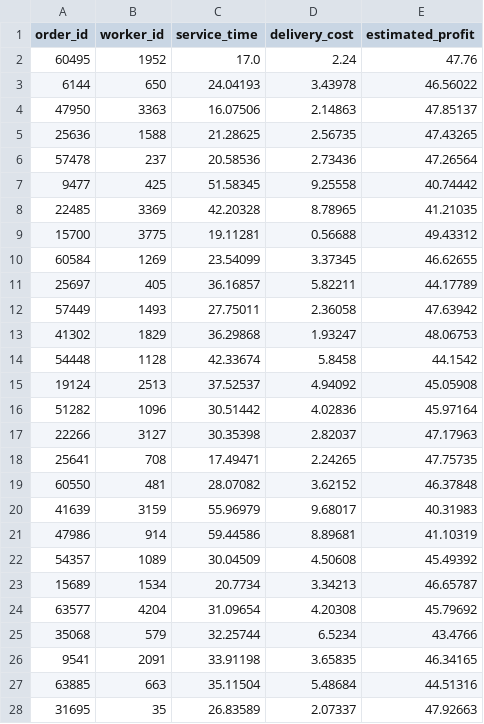
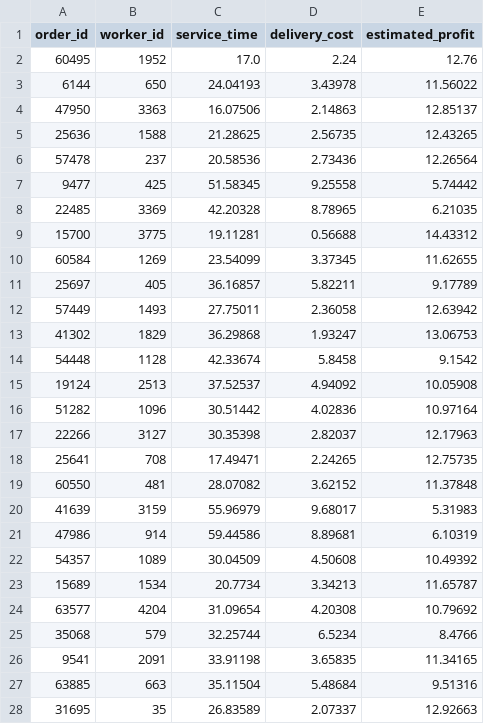
Before and after one commit to Datadivas333/aiseminar, a CSV file: Naive/output/random_assignments_03.csv, drawn as a sheet; only a part is shown; the diff covers the shown part only.

Commit message:
jhy

```diff
--- a/Naive/output/random_assignments_03.csv
+++ b/Naive/output/random_assignments_03.csv
@@ -1,28 +1,28 @@
 order_id,worker_id,service_time,delivery_cost,estimated_profit
-60495,1952,17.0,2.24,47.76
-6144,650,24.04193,3.43978,46.56022
-47950,3363,16.07506,2.14863,47.85137
-25636,1588,21.28625,2.56735,47.43265
-57478,237,20.58536,2.73436,47.26564
-9477,425,51.58345,9.25558,40.74442
-22485,3369,42.20328,8.78965,41.21035
-15700,3775,19.11281,0.56688,49.43312
-60584,1269,23.54099,3.37345,46.62655
-25697,405,36.16857,5.82211,44.17789
-57449,1493,27.75011,2.36058,47.63942
-41302,1829,36.29868,1.93247,48.06753
-54448,1128,42.33674,5.8458,44.1542
-19124,2513,37.52537,4.94092,45.05908
-51282,1096,30.51442,4.02836,45.97164
-22266,3127,30.35398,2.82037,47.17963
-25641,708,17.49471,2.24265,47.75735
-60550,481,28.07082,3.62152,46.37848
-41639,3159,55.96979,9.68017,40.31983
-47986,914,59.44586,8.89681,41.10319
-54357,1089,30.04509,4.50608,45.49392
-15689,1534,20.7734,3.34213,46.65787
-63577,4204,31.09654,4.20308,45.79692
-35068,579,32.25744,6.5234,43.4766
-9541,2091,33.91198,3.65835,46.34165
-63885,663,35.11504,5.48684,44.51316
-31695,35,26.83589,2.07337,47.92663
+60495,1952,17.0,2.24,12.76
+6144,650,24.04193,3.43978,11.56022
+47950,3363,16.07506,2.14863,12.85137
+25636,1588,21.28625,2.56735,12.43265
+57478,237,20.58536,2.73436,12.26564
+9477,425,51.58345,9.25558,5.74442
+22485,3369,42.20328,8.78965,6.21035
+15700,3775,19.11281,0.56688,14.43312
+60584,1269,23.54099,3.37345,11.62655
+25697,405,36.16857,5.82211,9.17789
+57449,1493,27.75011,2.36058,12.63942
+41302,1829,36.29868,1.93247,13.06753
+54448,1128,42.33674,5.8458,9.1542
+19124,2513,37.52537,4.94092,10.05908
+51282,1096,30.51442,4.02836,10.97164
+22266,3127,30.35398,2.82037,12.17963
+25641,708,17.49471,2.24265,12.75735
+60550,481,28.07082,3.62152,11.37848
+41639,3159,55.96979,9.68017,5.31983
+47986,914,59.44586,8.89681,6.10319
+54357,1089,30.04509,4.50608,10.49392
+15689,1534,20.7734,3.34213,11.65787
+63577,4204,31.09654,4.20308,10.79692
+35068,579,32.25744,6.5234,8.4766
+9541,2091,33.91198,3.65835,11.34165
+63885,663,35.11504,5.48684,9.51316
+31695,35,26.83589,2.07337,12.92663
```
Also changed, not shown: 33 edited cells elsewhere in this file.
